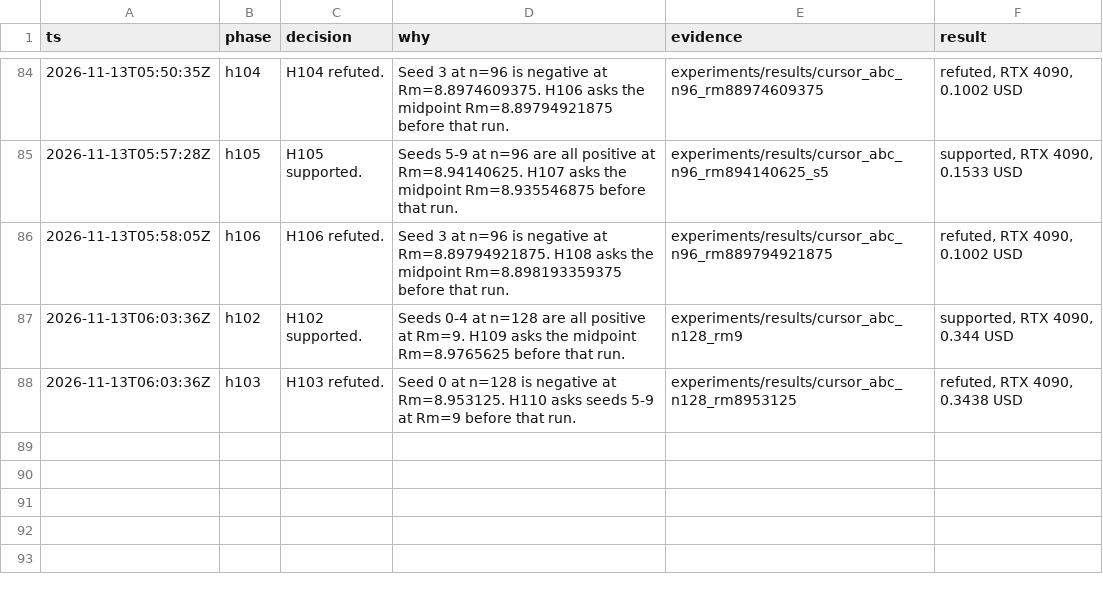
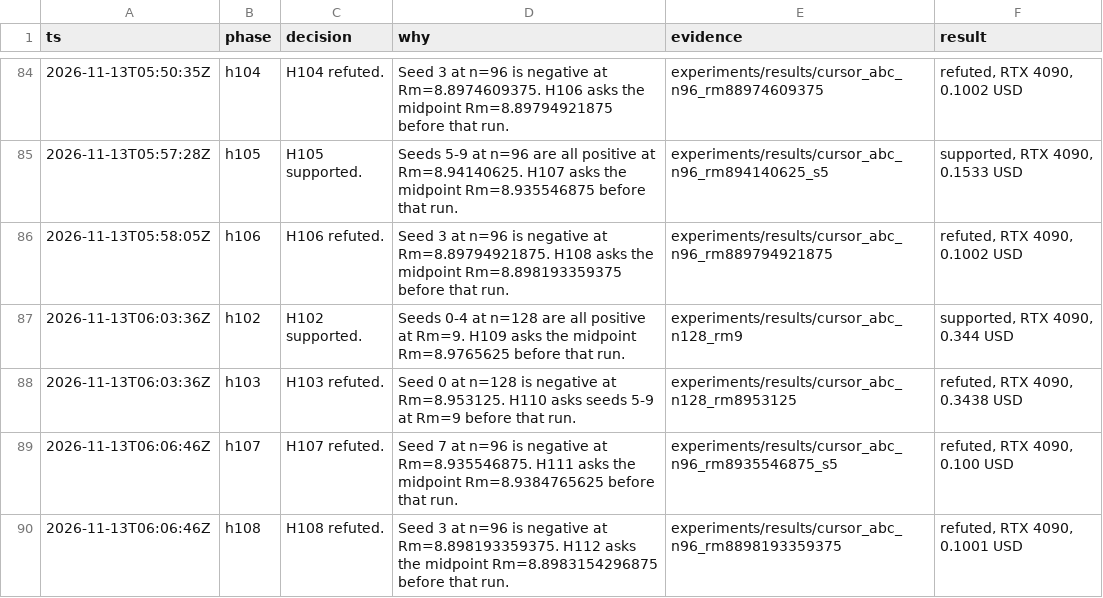
Before and after one commit to knoel99/milady-2027, a TSV file: research/decisions.tsv, drawn as a sheet; only a part is shown, gaps mark what is left out; the diff names each change by its address in the sheet, - before the commit and + after, or states it on an @@ line.

```diff
--- a/research/decisions.tsv
+++ b/research/decisions.tsv
+row 89: 2026-11-13T06:06:46Z | h107 | H107 refuted. | Seed 7 at n=96 is negative at Rm=8.935546875. H111 asks the midpoint Rm=8.9384765625 before that run. | experiments/results/cursor_abc_n96_rm8935546875_s5 | refuted, RTX 4090, 0.100 USD
+row 90: 2026-11-13T06:06:46Z | h108 | H108 refuted. | Seed 3 at n=96 is negative at Rm=8.898193359375. H112 asks the midpoint Rm=8.8983154296875 before that run. | experiments/results/cursor_abc_n96_rm8898193359375 | refuted, RTX 4090, 0.1001 USD
```
Also changed, not shown: 15 other files.
